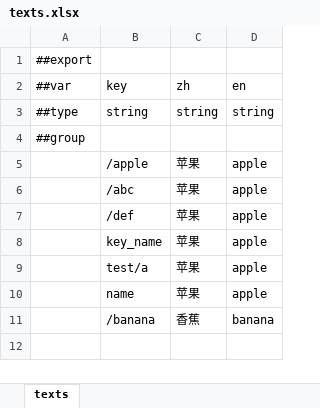
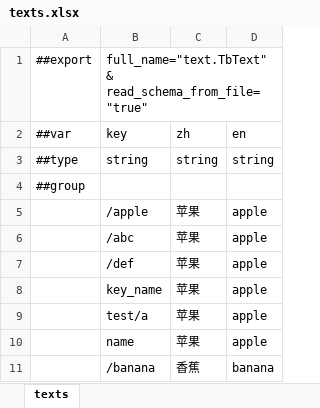
Before and after one commit to bryanT4N/EsyLuban, an Excel workbook: esyluban/examples/release/DataTables/l10n/texts.xlsx, sheet texts, drawn as a sheet; values as stored, in another font and other column widths than the file's, no borders; the diff names each change by its address in the sheet, - before the commit and + after, or states it on an @@ line.

```diff
--- a/esyluban/examples/release/DataTables/l10n/texts.xlsx (sheet texts)
+++ b/esyluban/examples/release/DataTables/l10n/texts.xlsx (sheet texts)
-B1 (key): (empty)
+B1 (key): full_name="text.TbText" & read_schema_from_file="true"
```
Also changed, not shown: 35 other files.
